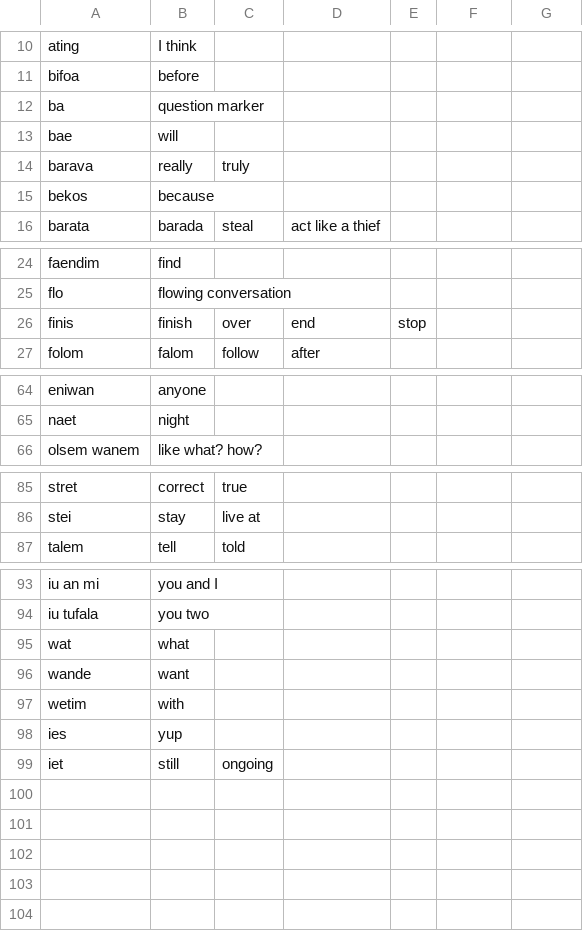
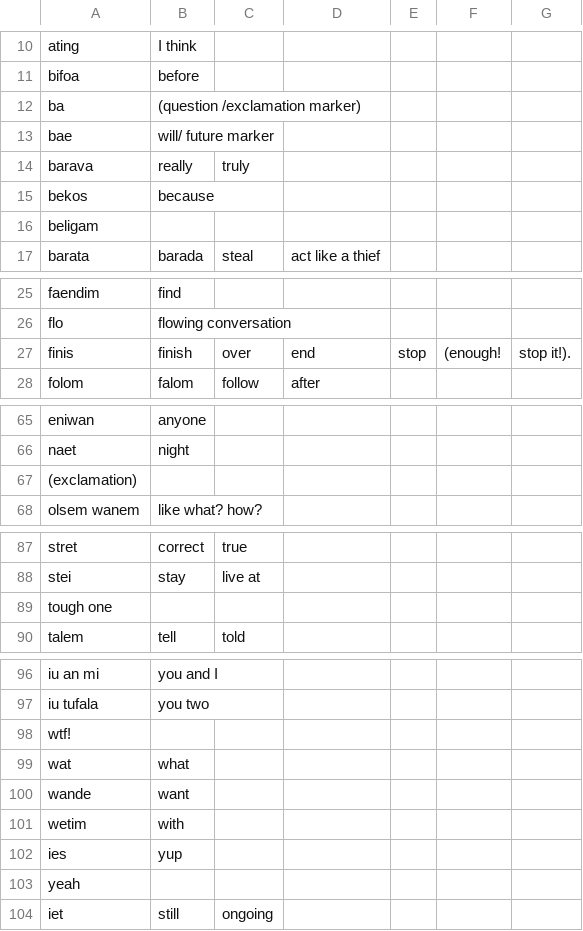
Before and after one commit to stonehenge0/phylogenetic-methods-Tok-Pisin, a CSV file: data/Pijin_100.csv, drawn as a sheet; only a part is shown, gaps mark what is left out; addresses are those after the commit; the diff names each change by its address in the sheet, - before the commit and + after, or states it on an @@ line.

Commit message:
Update Pijin_100.csv

```diff
--- a/data/Pijin_100.csv
+++ b/data/Pijin_100.csv
-B12: question marker
+B12: (question /exclamation marker)
-B13: will
+B13: will/ future marker
+row 16: beligam
-F27: (empty)
+F27: (enough!
-G27: (empty)
+G27: stop it!).
+row 67: (exclamation)
+row 89: tough one
+row 98: wtf!
+row 103: yeah
```
